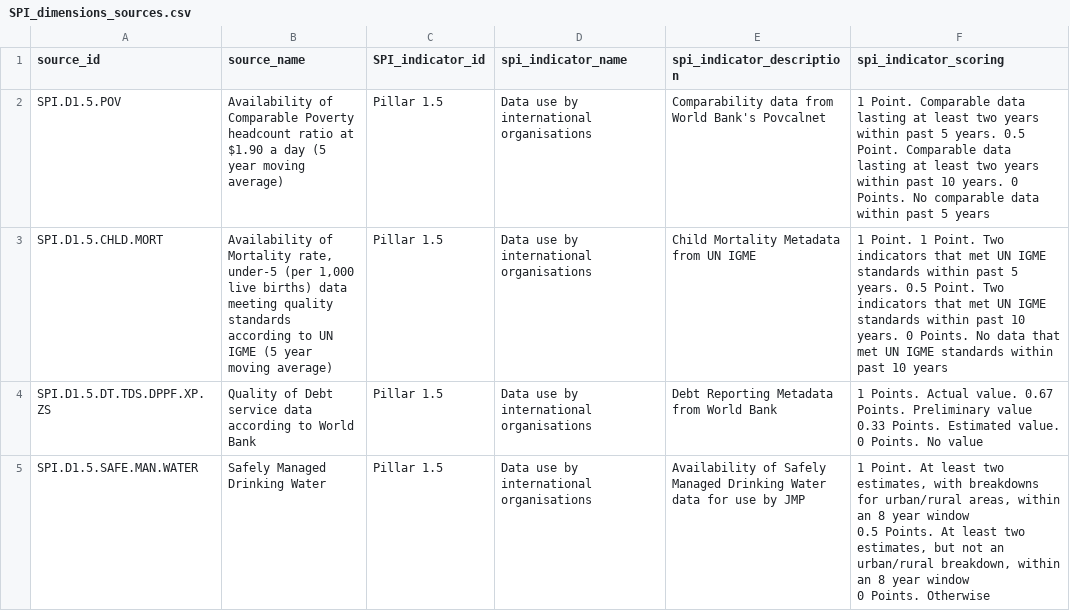
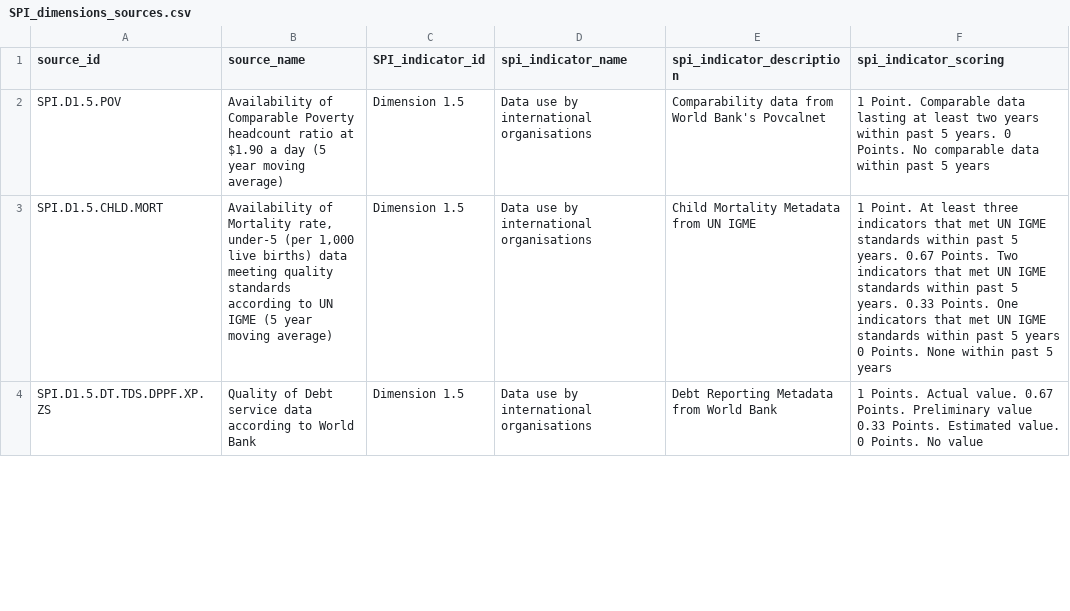
Before and after one commit to worldbank/SPI, a CSV file: 01_raw_data/metadata/SPI_dimensions_sources.csv, drawn as a sheet; only a part is shown; the diff covers the shown part only.

```diff
--- a/01_raw_data/metadata/SPI_dimensions_sources.csv
+++ b/01_raw_data/metadata/SPI_dimensions_sources.csv
@@ -1,7 +1,4 @@
 source_id,source_name,SPI_indicator_id,spi_indicator_name,spi_indicator_description,spi_indicator_scoring
-SPI.D1.5.POV,Availability of Comparable Poverty headcount ratio at $1.90 a day (5 year moving average),Pillar 1.5,Data use by international organisations,Comparability data from World Bank's Povcalnet,1 Point. Comparable data lasting at least two years within past 5 years.  0.5 Point. Comparable data lasting at least two years within past 10 years.  0 Points. No comparable data within past 5 years
-SPI.D1.5.CHLD.MORT,"Availability of Mortality rate, under-5 (per 1,000 live births) data meeting quality standards according to UN IGME  (5 year moving average)",Pillar 1.5,Data use by international organisations,Child Mortality Metadata from UN IGME,1 Point. 1 Point. Two indicators that met UN IGME standards within past 5 years.  0.5 Point. Two indicators that met UN IGME standards within past 10 years.  0 Points. No data that met UN IGME standards within past 10 years
-SPI.D1.5.DT.TDS.DPPF.XP.ZS,Quality of Debt service data according to World Bank,Pillar 1.5,Data use by international organisations,Debt Reporting Metadata from World Bank,1 Points. Actual value. 0.67 Points. Preliminary value 0.33 Points. Estimated value. 0 Points. No value
-SPI.D1.5.SAFE.MAN.WATER,Safely Managed Drinking Water,Pillar 1.5,Data use by international organisations,Availability of Safely Managed Drinking Water data for use by JMP,"  1 Point. At least two estimates, with breakdowns for urban/rural areas, within an 8 year window
-  0.5 Points. At least two estimates, but not an urban/rural breakdown, within an 8 year window
-  0 Points. Otherwise"
+SPI.D1.5.POV,Availability of Comparable Poverty headcount ratio at $1.90 a day (5 year moving average),Dimension 1.5,Data use by international organisations,Comparability data from World Bank's Povcalnet,1 Point. Comparable data lasting at least two years within past 5 years.  0 Points. No comparable data within past 5 years
+SPI.D1.5.CHLD.MORT,"Availability of Mortality rate, under-5 (per 1,000 live births) data meeting quality standards according to UN IGME  (5 year moving average)",Dimension 1.5,Data use by international organisations,Child Mortality Metadata from UN IGME,1 Point. At least three indicators that met UN IGME standards within past 5 years. 0.67 Points. Two indicators that met UN IGME standards within past 5 years. 0.33 Points. One indicators that met UN IGME standards within past 5 years 0 Points. None within past 5 years
+SPI.D1.5.DT.TDS.DPPF.XP.ZS,Quality of Debt service data according to World Bank,Dimension 1.5,Data use by international organisations,Debt Reporting Metadata from World Bank,1 Points. Actual value. 0.67 Points. Preliminary value 0.33 Points. Estimated value. 0 Points. No value
```
Also changed, not shown: 1 removed row and 143 edited cells elsewhere in this file, 01_raw_data/metadata/SPI_index_sources.csv, 03_output_data/SPI_index_labelled.csv, 23 other files.
